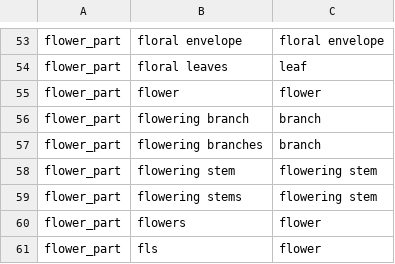
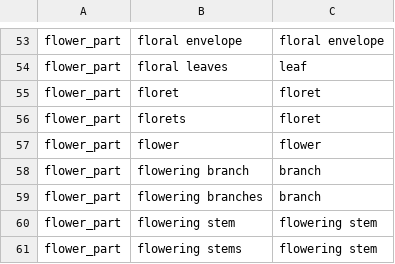
Before and after one commit to rafelafrance/FloraTraiter, a CSV file: flora/pylib/traits/terms/part_terms.csv, drawn as a sheet; only a part is shown, gaps mark what is left out; the shorter side is filled out with more unchanged rows.

Commit message:
Update patterns and terms

```diff
--- a/flora/pylib/traits/terms/part_terms.csv
+++ b/flora/pylib/traits/terms/part_terms.csv
@@ -54,2 +54,4 @@ flower_part,floral envelope,floral envelope
 flower_part,floral leaves,leaf
+flower_part,floret,floret
+flower_part,florets,floret
 flower_part,flower,flower
```
Also changed, not shown: 4 other files.
